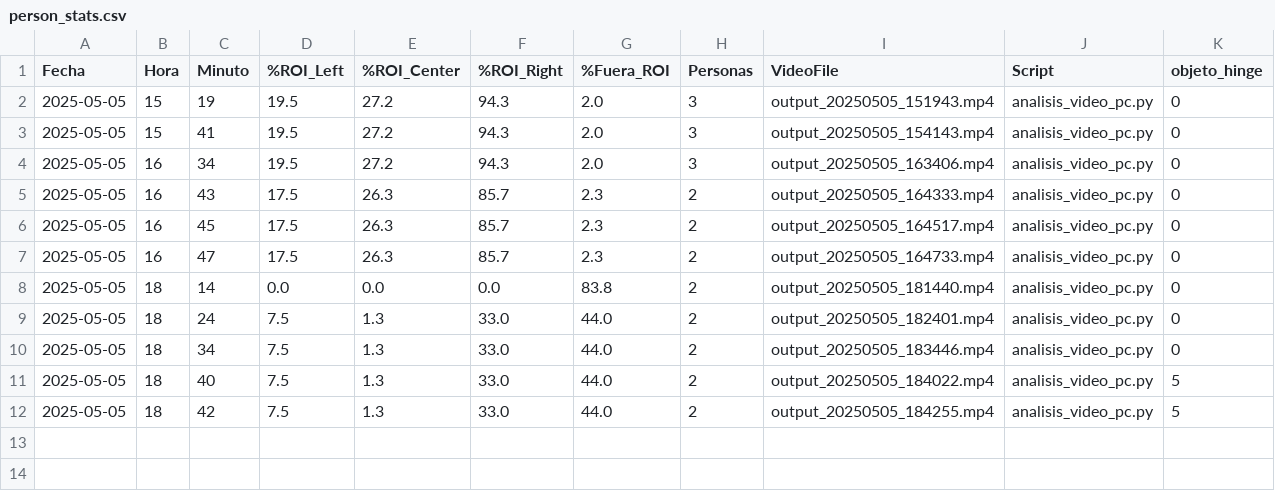
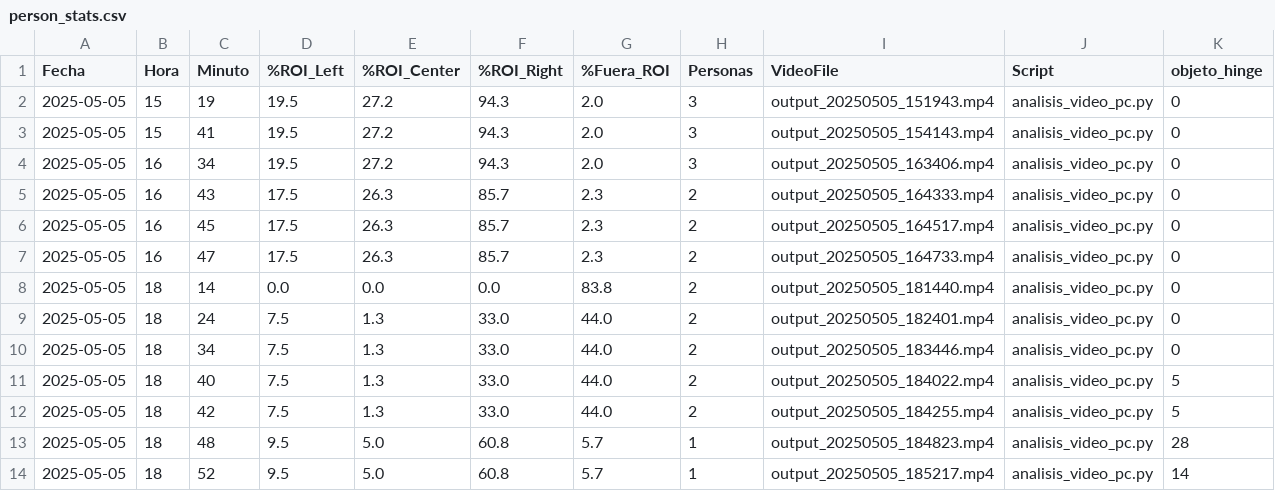
Before and after one commit to herlopez/oak-usb-grabador, a CSV file: output/person_stats.csv, drawn as a sheet; the diff names each change by its address in the sheet, - before the commit and + after, or states it on an @@ line.

```diff
--- a/output/person_stats.csv
+++ b/output/person_stats.csv
+row 13: 2025-05-05 | 18 | 48 | 9.5 | 5.0 | 60.8 | 5.7 | 1 | output_20250505_184823.mp4 | analisis_video_pc.py | 28
+row 14: 2025-05-05 | 18 | 52 | 9.5 | 5.0 | 60.8 | 5.7 | 1 | output_20250505_185217.mp4 | analisis_video_pc.py | 14
```
Also changed, not shown: 1 other file.
